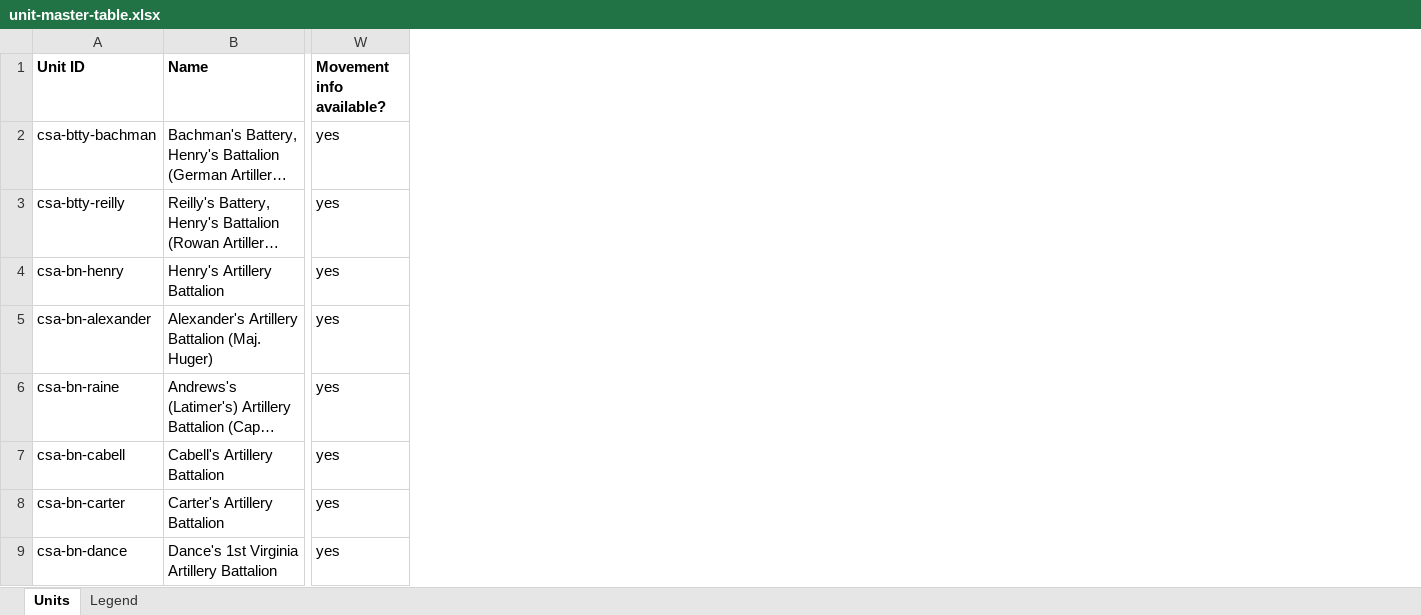
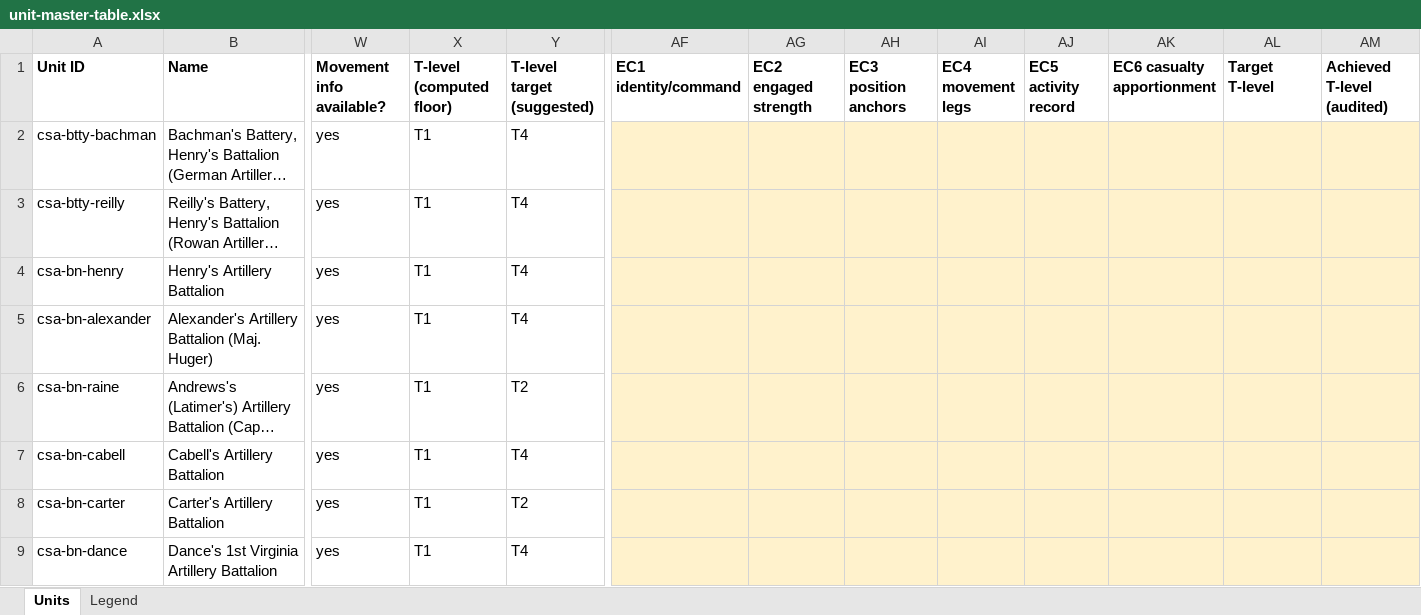
Before and after one commit to wam94/battle-atlas, an Excel workbook: docs/reconstruction/audit/unit-master-table.xlsx, sheet Units, drawn as a sheet; only a part is shown, gaps mark what is left out; long unchanged cells end in …; values as stored, in another font and other column widths than the file's, no borders; the diff names each change by its address in the sheet, - before the commit and + after, or states it on an @@ line.

```diff
--- a/docs/reconstruction/audit/unit-master-table.xlsx (sheet Units)
+++ b/docs/reconstruction/audit/unit-master-table.xlsx (sheet Units)
+column X (T-level (computed floor)), rows 2-9: all T1
+column Y (T-level target (suggested)), rows 2-9: T4 | T4 | T4 | T4 | T2 | T4 | T2 | T4
+column AF (EC1 identity/command), empty
+column AG (EC2 engaged strength), empty
+column AH (EC3 position anchors), empty
+column AI (EC4 movement legs), empty
+column AJ (EC5 activity record), empty
+column AK (EC6 casualty apportionment), empty
+column AL (Target T-level), empty
+column AM (Achieved T-level (audited)), empty
```
Also changed, not shown: 3 other files.
